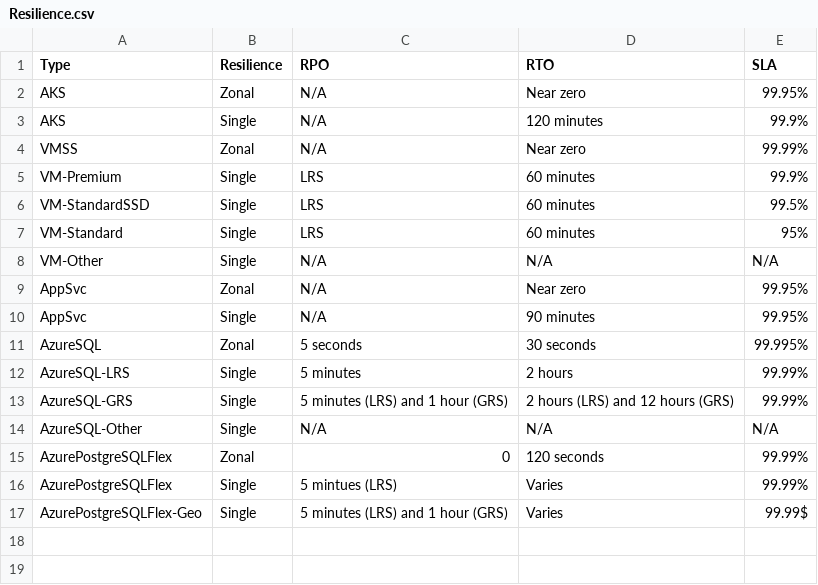
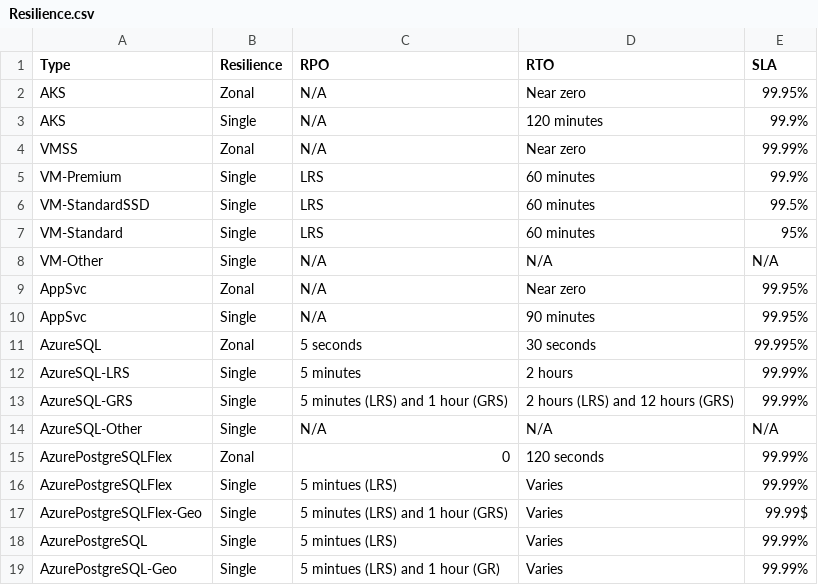
Before and after one commit to SmithMMTK/ARI-for-Reliability-Review, a CSV file: Resilience.csv, drawn as a sheet.

Commit message:
Add PostgreSQL

```diff
--- a/Resilience.csv
+++ b/Resilience.csv
@@ -17 +17,3 @@ AzurePostgreSQLFlex,Single,5 mintues (LRS),Varies,99.99%
 AzurePostgreSQLFlex-Geo,Single,5 minutes (LRS) and 1 hour (GRS),Varies,99.99$
+AzurePostgreSQL,Single,5 mintues (LRS),Varies,99.99%
+AzurePostgreSQL-Geo,Single,5 mintues (LRS) and 1 hour (GR),Varies,99.99%
```
Also changed, not shown: 1 other file.
